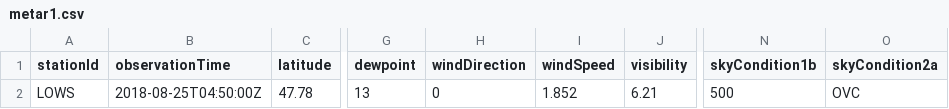
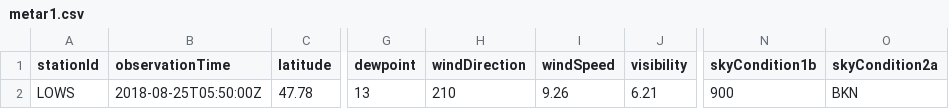
Before and after one commit to mmittlb/pywde1, a CSV file: metar1.csv, drawn as a sheet; only a part is shown, gaps mark what is left out; the diff names each change by its address in the sheet, - before the commit and + after, or states it on an @@ line.

Commit message:
Add metar1.csv

```diff
--- a/metar1.csv
+++ b/metar1.csv
-B2 (observationTime): 2018-08-25T04:50:00Z
+B2 (observationTime): 2018-08-25T05:50:00Z
-H2 (windDirection): 0
+H2 (windDirection): 210
-I2 (windSpeed): 1.852
+I2 (windSpeed): 9.26
-N2 (skyCondition1b): 500
+N2 (skyCondition1b): 900
-O2 (skyCondition2a): OVC
+O2 (skyCondition2a): BKN
```
